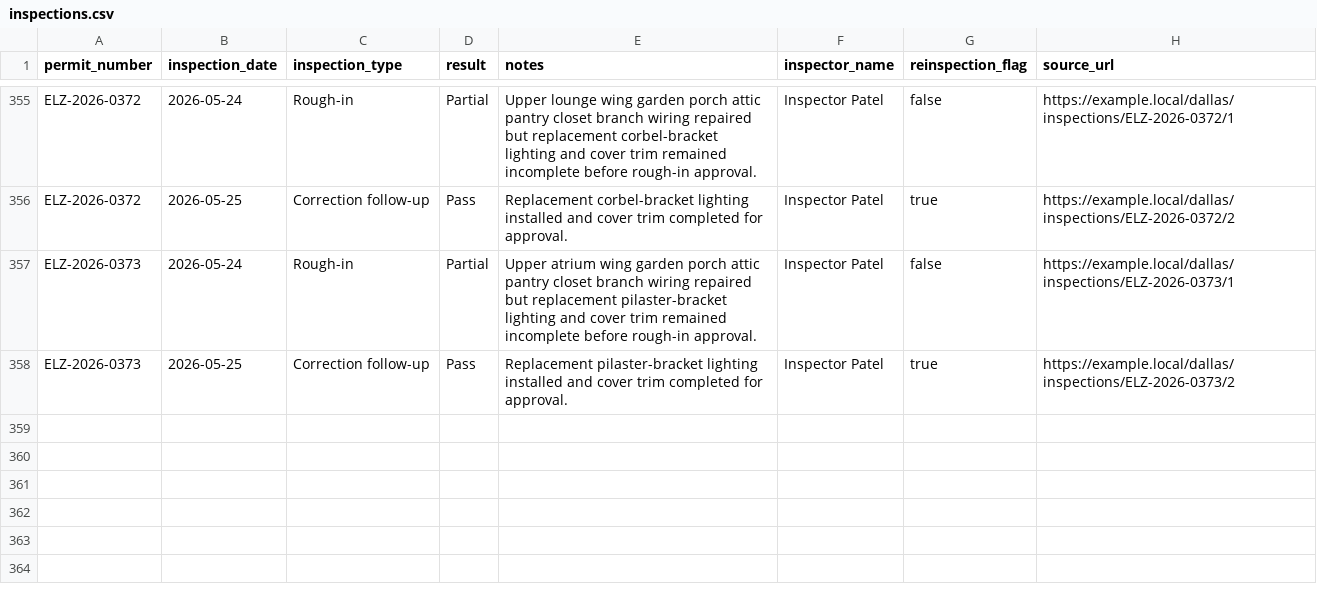
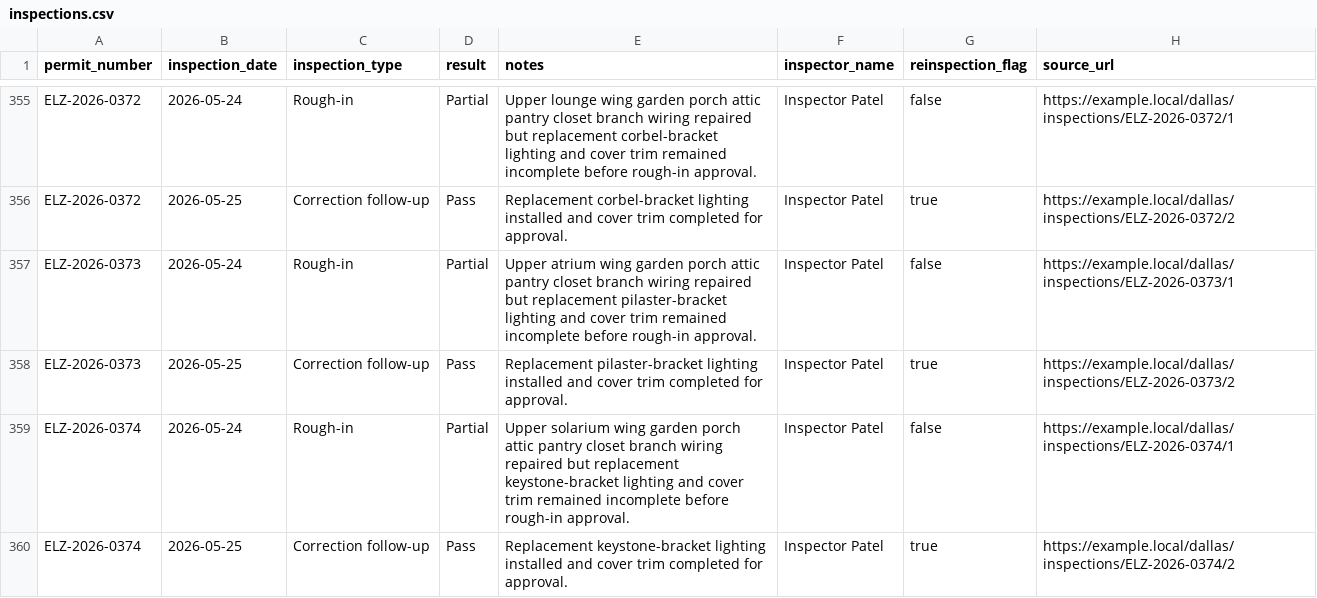
Before and after one commit to matthoffner/tuner-landing, a CSV file: generated/raw/dallas-electrician-import-sample-v2/inspections.csv, drawn as a sheet; only a part is shown, gaps mark what is left out; the diff names each change by its address in the sheet, - before the commit and + after, or states it on an @@ line.

```diff
--- a/generated/raw/dallas-electrician-import-sample-v2/inspections.csv
+++ b/generated/raw/dallas-electrician-import-sample-v2/inspections.csv
+row 359: ELZ-2026-0374 | 2026-05-24 | Rough-in | Partial | Upper solarium wing garden porch attic pantry closet branch wiring repaired but replacement keystone-bracket lighting and cover trim remained incomplete before rough-in approval. | Inspector Patel | false | https://example.local/dallas/inspections/ELZ-2026-0374/1
+row 360: ELZ-2026-0374 | 2026-05-25 | Correction follow-up | Pass | Replacement keystone-bracket lighting installed and cover trim completed for approval. | Inspector Patel | true | https://example.local/dallas/inspections/ELZ-2026-0374/2
```
Also changed, not shown: generated/raw/dallas-electrician-import-sample-v2/permits.csv, 25 other files.
